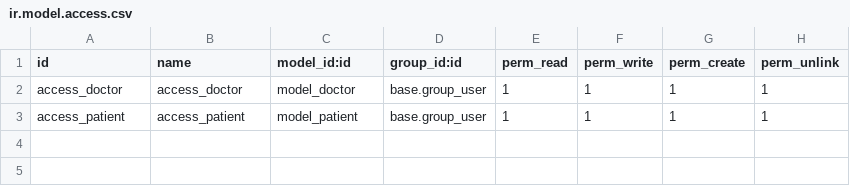
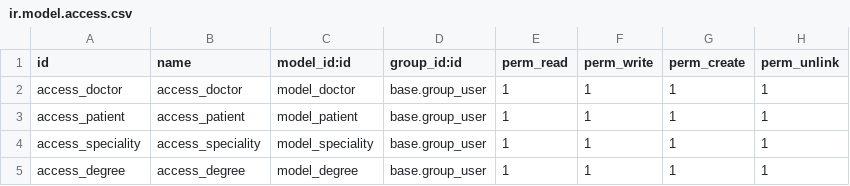
Before and after one commit to satishprajapati1/odoo-course, a CSV file: myapp/security/ir.model.access.csv, drawn as a sheet; the diff names each change by its address in the sheet, - before the commit and + after, or states it on an @@ line.

```diff
--- a/myapp/security/ir.model.access.csv
+++ b/myapp/security/ir.model.access.csv
+row 4: access_speciality | access_speciality | model_speciality | base.group_user | 1 | 1 | 1 | 1
+row 5: access_degree | access_degree | model_degree | base.group_user | 1 | 1 | 1 | 1
```
Also changed, not shown: 5 other files.
